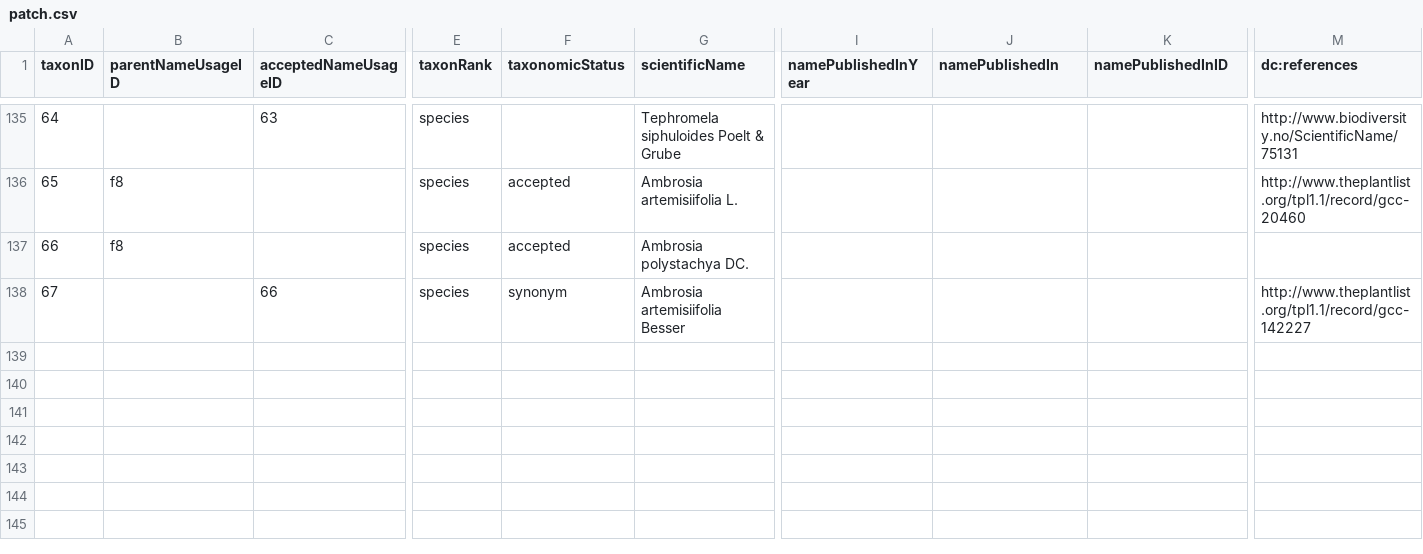
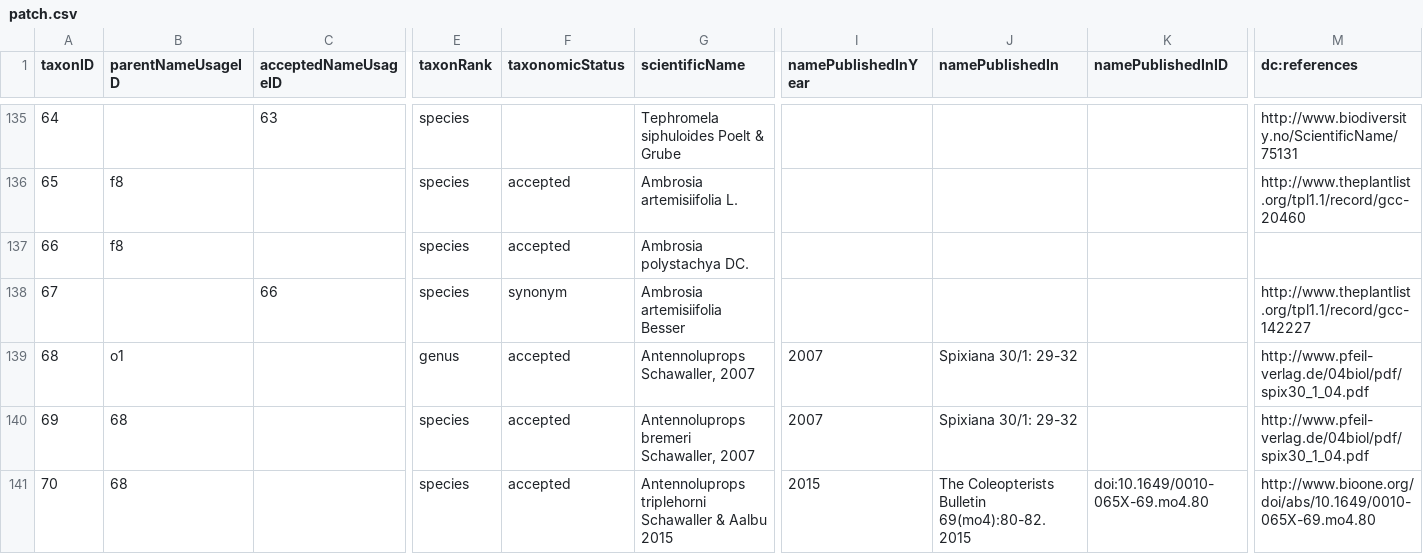
Before and after one commit to gbif/backbone-patch, a CSV file: patch.csv, drawn as a sheet; only a part is shown, gaps mark what is left out; rows hold the shown columns only; the diff names each change by its address in the sheet, - before the commit and + after, or states it on an @@ line.

Commit message:
Adding Antennoluprops with 2 species, fixes https://github.com/gbif/checklistbank/issues/9

```diff
--- a/patch.csv
+++ b/patch.csv
+row 139: 68 | o1 |  | genus | accepted | Antennoluprops Schawaller, 2007 | 2007 | Spixiana 30/1: 29-32 |  | http://www.pfeil-verlag.de/04biol/pdf/spix30_1_04.pdf
+row 140: 69 | 68 |  | species | accepted | Antennoluprops bremeri Schawaller, 2007 | 2007 | Spixiana 30/1: 29-32 |  | http://www.pfeil-verlag.de/04biol/pdf/spix30_1_04.pdf
+row 141: 70 | 68 |  | species | accepted | Antennoluprops triplehorni Schawaller & Aalbu 2015 | 2015 | The Coleopterists Bulletin 69(mo4):80-82. 2015 | doi:10.1649/0010-065X-69.mo4.80 | http://www.bioone.org/doi/abs/10.1649/0010-065X-69.mo4.80
```
